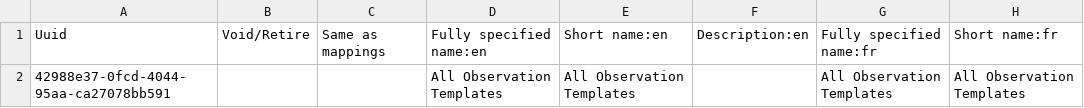
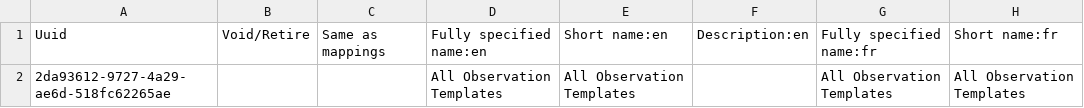
Before and after one commit to nuhuhmutebi/openmrs-config-chida, a CSV file: configuration/concepts/activate_forms.csv, drawn as a sheet; only a part is shown; the diff names each change by its address in the sheet, - before the commit and + after, or states it on an @@ line.

```diff
--- a/configuration/concepts/activate_forms.csv
+++ b/configuration/concepts/activate_forms.csv
-A2: 42988e37-0fcd-4044-95aa-ca27078bb591
+A2: 2da93612-9727-4a29-ae6d-518fc62265ae
```
Also changed, not shown: configuration/concepts/misc.csv.
